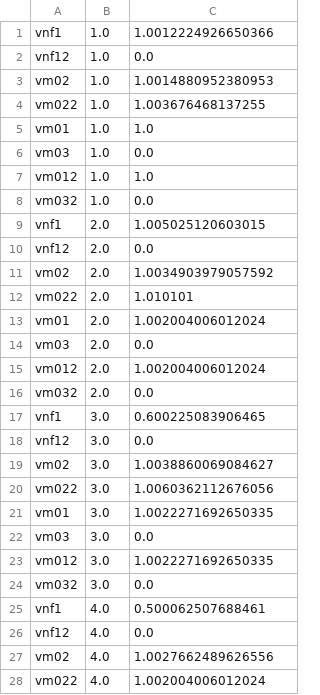
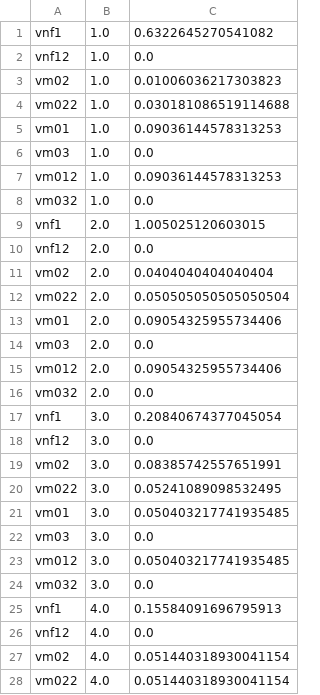
Before and after one commit to mayrazing/cloudsimsdn, a CSV file: example-intercloud/InterCloud_5_LFF/vm_utilization.csv, drawn as a sheet; only a part is shown; the diff covers the shown part only.

```diff
--- a/example-intercloud/InterCloud_5_LFF/vm_utilization.csv
+++ b/example-intercloud/InterCloud_5_LFF/vm_utilization.csv
@@ -1,8 +1,8 @@
-vnf1,1.0,1.0012224926650366
+vnf1,1.0,0.6322645270541082
 vnf12,1.0,0.0
-vm02,1.0,1.0014880952380953
-vm022,1.0,1.003676468137255
-vm01,1.0,1.0
+vm02,1.0,0.01006036217303823
+vm022,1.0,0.030181086519114688
+vm01,1.0,0.09036144578313253
 vm03,1.0,0.0
-vm012,1.0,1.0
+vm012,1.0,0.09036144578313253
 vm032,1.0,0.0
@@ -10,19 +10,19 @@ vnf1,2.0,1.005025120603015
 vnf12,2.0,0.0
-vm02,2.0,1.0034903979057592
-vm022,2.0,1.010101
-vm01,2.0,1.002004006012024
+vm02,2.0,0.0404040404040404
+vm022,2.0,0.050505050505050504
+vm01,2.0,0.09054325955734406
 vm03,2.0,0.0
-vm012,2.0,1.002004006012024
+vm012,2.0,0.09054325955734406
 vm032,2.0,0.0
-vnf1,3.0,0.600225083906465
+vnf1,3.0,0.20840674377045054
 vnf12,3.0,0.0
-vm02,3.0,1.0038860069084627
-vm022,3.0,1.0060362112676056
-vm01,3.0,1.0022271692650335
+vm02,3.0,0.08385742557651991
+vm022,3.0,0.05241089098532495
+vm01,3.0,0.050403217741935485
 vm03,3.0,0.0
-vm012,3.0,1.0022271692650335
+vm012,3.0,0.050403217741935485
 vm032,3.0,0.0
-vnf1,4.0,0.500062507688461
+vnf1,4.0,0.15584091696795913
 vnf12,4.0,0.0
-vm02,4.0,1.0027662489626556
-vm022,4.0,1.002004006012024
+vm02,4.0,0.051440318930041154
+vm022,4.0,0.051440318930041154
```
Also changed, not shown: 77 edited cells elsewhere in this file, example-intercloud/InterCloud_5_LFF/host_energy.csv, example-intercloud/InterCloud_5_LFF/host_utilization.csv, 46 other files.
